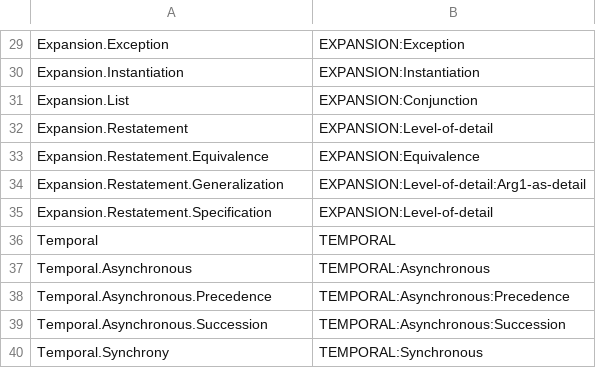
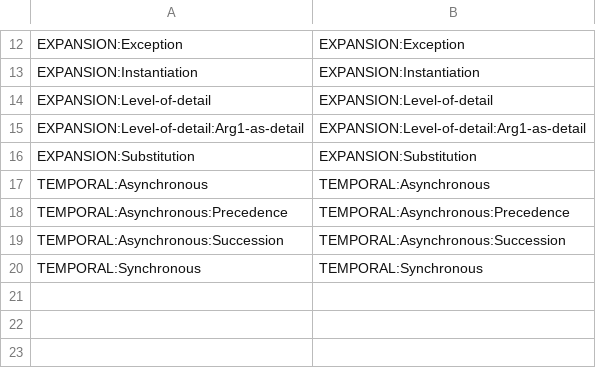
Before and after one commit to acoli-repo/rdf4discourse, a TSV file: discourse-markers/lemon/discovery-en/mapping.tsv, drawn as a sheet; only a part is shown, gaps mark what is left out; removed rows and columns are numbered as before the commit, all else as after; the diff covers the shown part only; the diff names each change by its address in the sheet, - before the commit and + after, or states it on an @@ line.

```diff
--- a/discourse-markers/lemon/discovery-en/mapping.tsv
+++ b/discourse-markers/lemon/discovery-en/mapping.tsv
-A12: Expansion.Exception
+A12: EXPANSION:Exception
-A13: Expansion.Instantiation
+A13: EXPANSION:Instantiation
-row 31: Expansion.List | EXPANSION:Conjunction
-A14: Expansion.Restatement
+A14: EXPANSION:Level-of-detail
-row 33: Expansion.Restatement.Equivalence | EXPANSION:Equivalence
-A15: Expansion.Restatement.Generalization
+A15: EXPANSION:Level-of-detail:Arg1-as-detail
-row 35: Expansion.Restatement.Specification | EXPANSION:Level-of-detail
-row 36: Temporal | TEMPORAL
+row 16: EXPANSION:Substitution | EXPANSION:Substitution
-A17: Temporal.Asynchronous
+A17: TEMPORAL:Asynchronous
-A18: Temporal.Asynchronous.Precedence
+A18: TEMPORAL:Asynchronous:Precedence
-A19: Temporal.Asynchronous.Succession
+A19: TEMPORAL:Asynchronous:Succession
-A20: Temporal.Synchrony
+A20: TEMPORAL:Synchronous
```
Also changed, not shown: 2 added rows, 19 removed rows and 9 edited cells elsewhere in this file, 2 other files.
